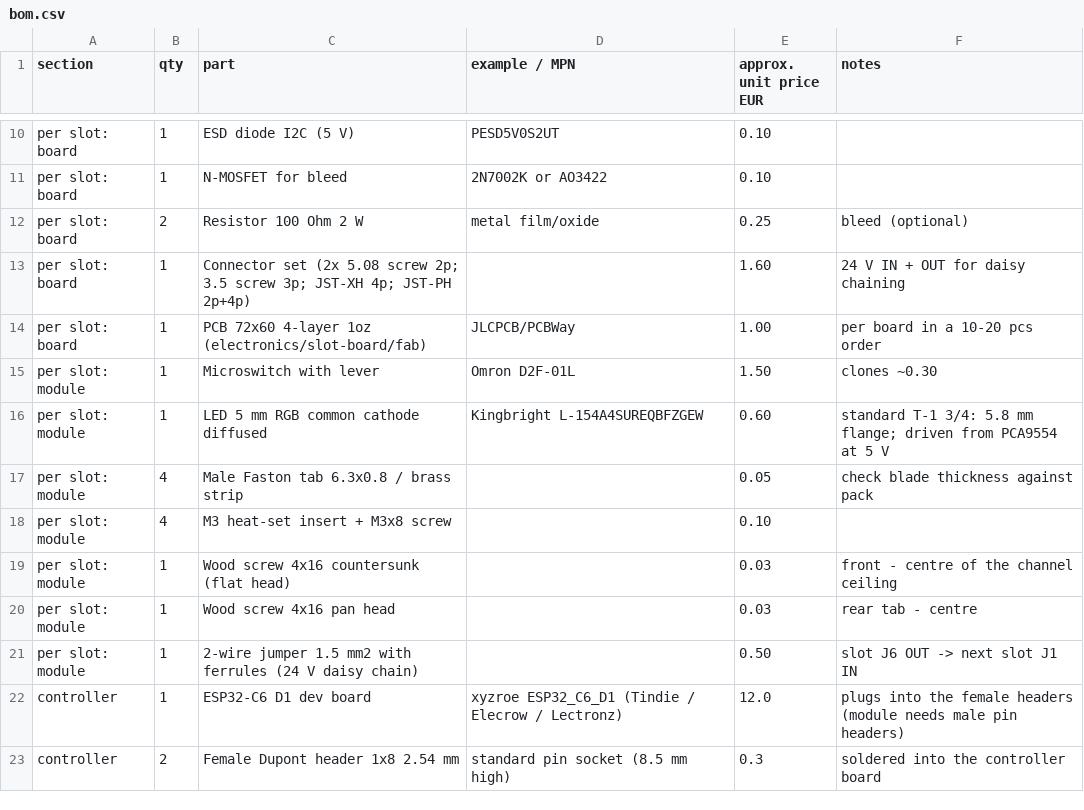
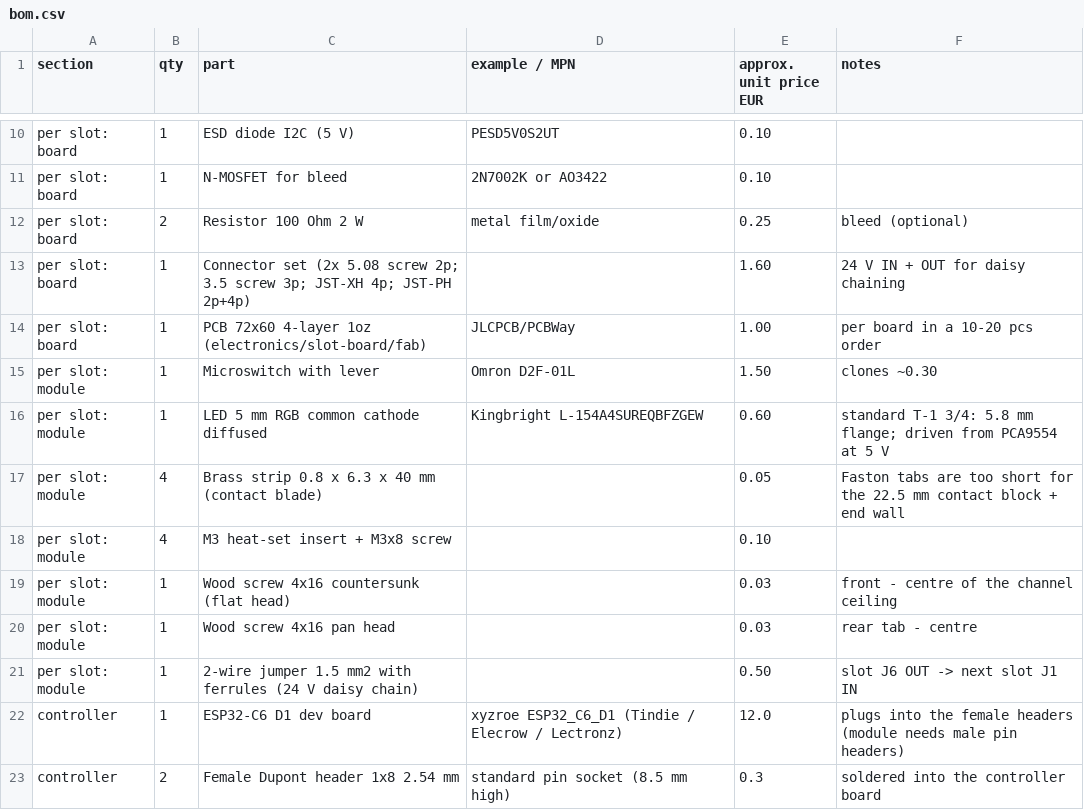
Before and after one commit to Gultak/parkside-charger, a CSV file: electronics/bom.csv, drawn as a sheet; only a part is shown, gaps mark what is left out.

```diff
--- a/electronics/bom.csv
+++ b/electronics/bom.csv
@@ -16,3 +16,3 @@ per slot: module,1,Microswitch with lever,Omron D2F-01L,1.50,clones ~0.30
 per slot: module,1,LED 5 mm RGB common cathode diffused,Kingbright L-154A4SUREQBFZGEW,0.60,standard T-1 3/4: 5.8 mm flange; driven from PCA9554 at 5 V
-per slot: module,4,Male Faston tab 6.3x0.8 / brass strip,,0.05,check blade thickness against pack
+per slot: module,4,Brass strip 0.8 x 6.3 x 40 mm (contact blade),,0.05,Faston tabs are too short for the 22.5 mm contact block + end wall
 per slot: module,4,M3 heat-set insert + M3x8 screw,,0.10,
```
Also changed, not shown: 14 other files.
